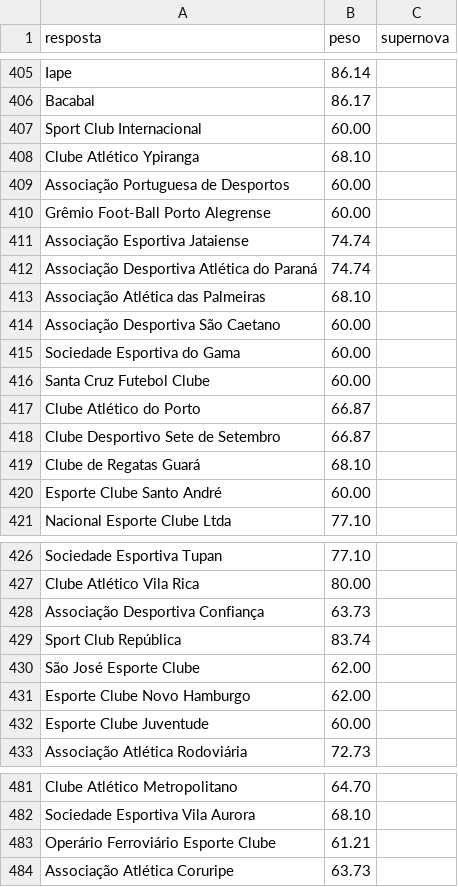
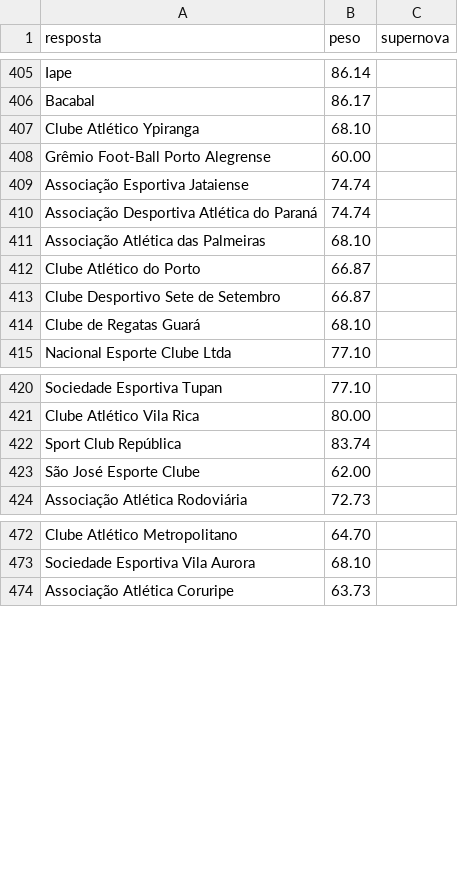
Before and after one commit to pedro1ace/nichoojogo, a CSV file: dados/ajustes/times-de-futebol.csv, drawn as a sheet; only a part is shown, gaps mark what is left out; removed rows and columns are numbered as before the commit, all else as after; the diff covers the shown part only; the diff names each change by its address in the sheet, - before the commit and + after, or states it on an @@ line.

```diff
--- a/dados/ajustes/times-de-futebol.csv
+++ b/dados/ajustes/times-de-futebol.csv
-row 407: Sport Club Internacional | 60.00
-row 409: Associação Portuguesa de Desportos | 60.00
-row 414: Associação Desportiva São Caetano | 60.00
-row 415: Sociedade Esportiva do Gama | 60.00
-row 416: Santa Cruz Futebol Clube | 60.00
-row 420: Esporte Clube Santo André | 60.00
-row 428: Associação Desportiva Confiança | 63.73
-row 431: Esporte Clube Novo Hamburgo | 62.00
-row 432: Esporte Clube Juventude | 60.00
-row 483: Operário Ferroviário Esporte Clube | 61.21
```
Also changed, not shown: 1 added row and 5 removed rows elsewhere in this file, dados/ajustes/dinossauros.csv, dados/ajustes/marcas-de-carro.csv, 11 other files.
